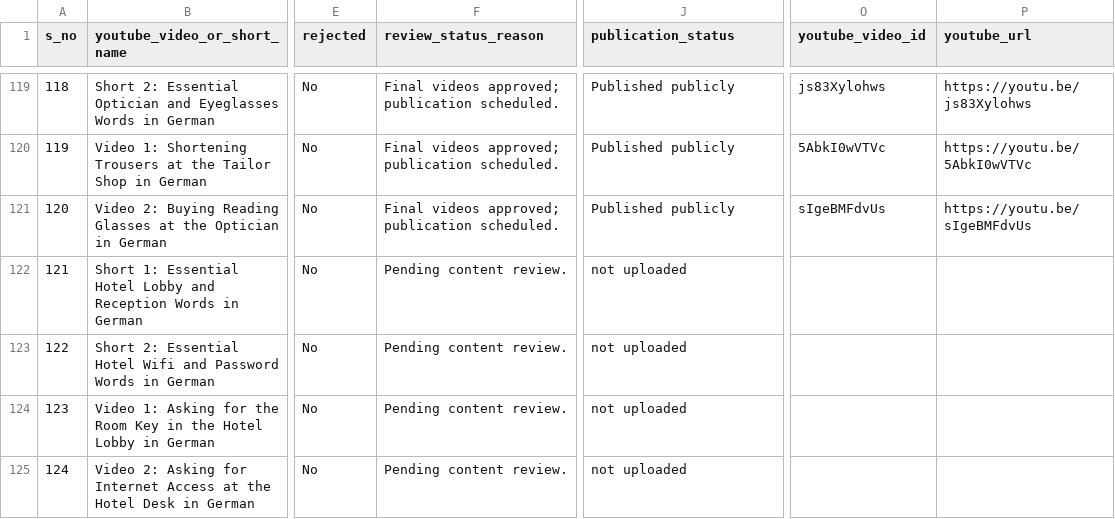
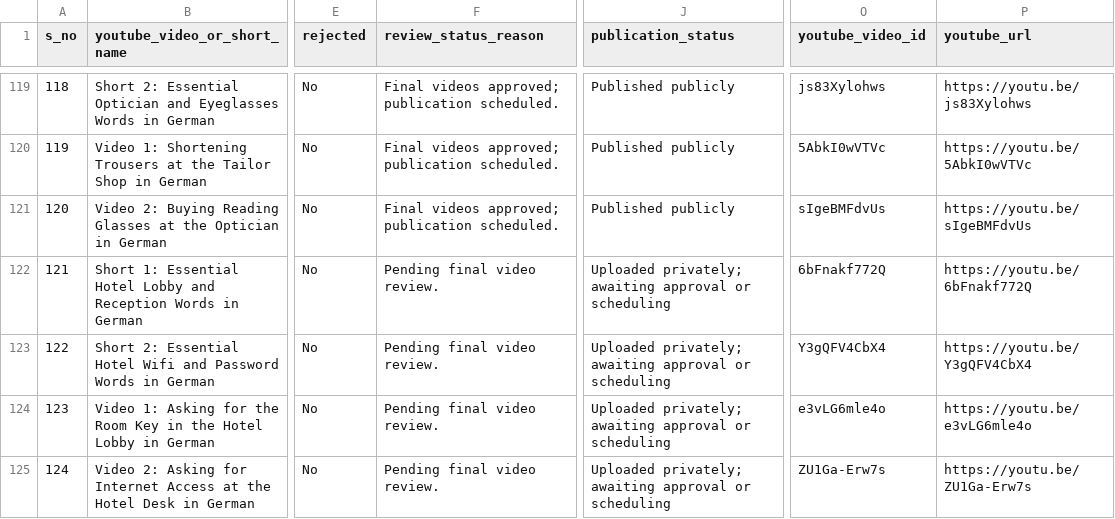
Before and after one commit to Indusvalley7/talkivana-automation, a CSV file: tracker/video_tracker.csv, drawn as a sheet; only a part is shown, gaps mark what is left out; the diff names each change by its address in the sheet, - before the commit and + after, or states it on an @@ line.

```diff
--- a/tracker/video_tracker.csv
+++ b/tracker/video_tracker.csv
-F122:F125 (review_status_reason): Pending content review.
+F122:F125 (review_status_reason): Pending final video review.
-J122:J125 (publication_status): not uploaded
+J122:J125 (publication_status): Uploaded privately; awaiting approval or scheduling
-O122 (youtube_video_id): (empty)
+O122 (youtube_video_id): 6bFnakf772Q
-P122 (youtube_url): (empty)
+P122 (youtube_url): https://youtu.be/6bFnakf772Q
-O123 (youtube_video_id): (empty)
+O123 (youtube_video_id): Y3gQFV4CbX4
-P123 (youtube_url): (empty)
+P123 (youtube_url): https://youtu.be/Y3gQFV4CbX4
-O124 (youtube_video_id): (empty)
+O124 (youtube_video_id): e3vLG6mle4o
-P124 (youtube_url): (empty)
+P124 (youtube_url): https://youtu.be/e3vLG6mle4o
-O125 (youtube_video_id): (empty)
+O125 (youtube_video_id): ZU1Ga-Erw7s
-P125 (youtube_url): (empty)
+P125 (youtube_url): https://youtu.be/ZU1Ga-Erw7s
```
